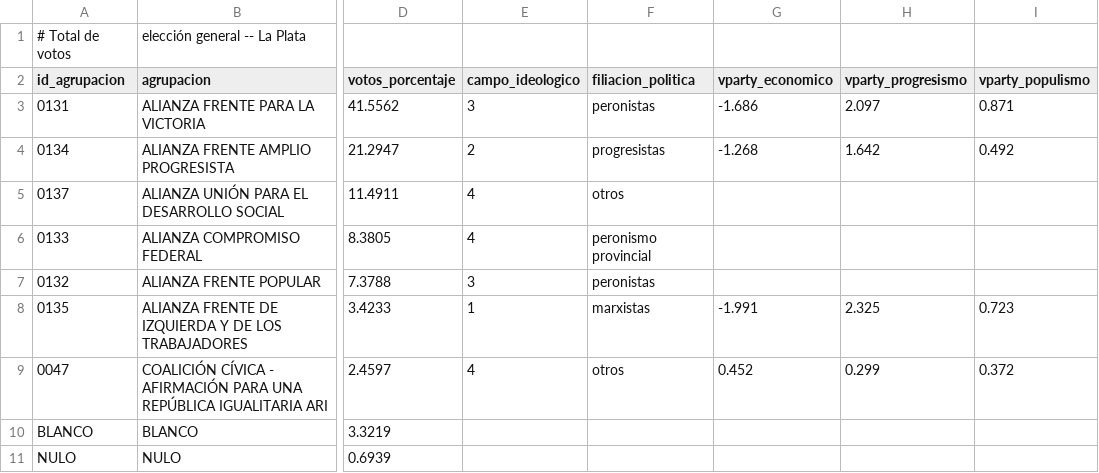
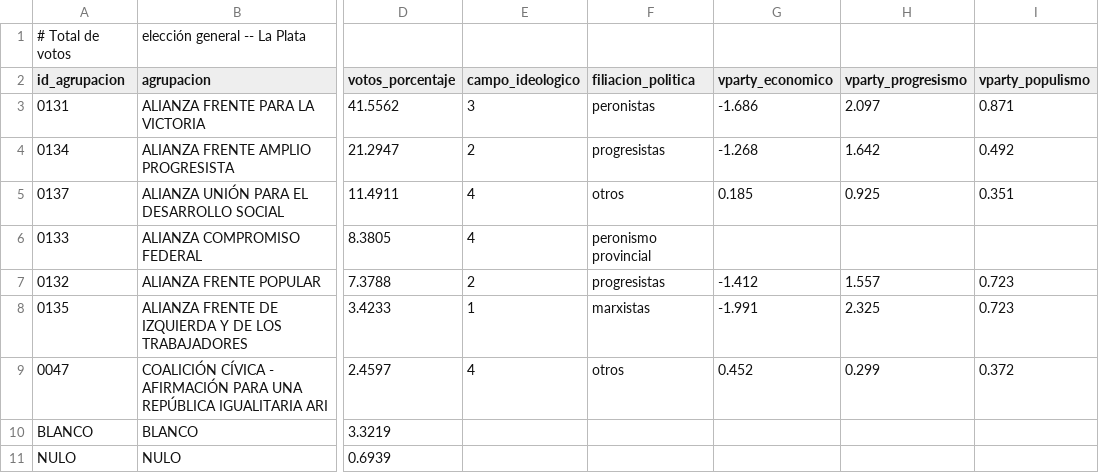
Before and after one commit to Ivanknop/elecciones-socioeconomia-laplata, a CSV file: data/tfi_data/elecciones/2011_nacional.csv, drawn as a sheet; only a part is shown, gaps mark what is left out; the diff names each change by its address in the sheet, - before the commit and + after, or states it on an @@ line.

```diff
--- a/data/tfi_data/elecciones/2011_nacional.csv
+++ b/data/tfi_data/elecciones/2011_nacional.csv
-G5 (vparty_economico): (empty)
+G5 (vparty_economico): 0.185
-H5 (vparty_progresismo): (empty)
+H5 (vparty_progresismo): 0.925
-I5 (vparty_populismo): (empty)
+I5 (vparty_populismo): 0.351
-E7 (campo_ideologico): 3
+E7 (campo_ideologico): 2
-F7 (filiacion_politica): peronistas
+F7 (filiacion_politica): progresistas
-G7 (vparty_economico): (empty)
+G7 (vparty_economico): -1.412
-H7 (vparty_progresismo): (empty)
+H7 (vparty_progresismo): 1.557
-I7 (vparty_populismo): (empty)
+I7 (vparty_populismo): 0.723
```
Also changed, not shown: data/agrupaciones/clasificacion_ideologica_agrupaciones.csv, data/agrupaciones/tabla_referencia_filiacion_politica.csv, 40 other files.
